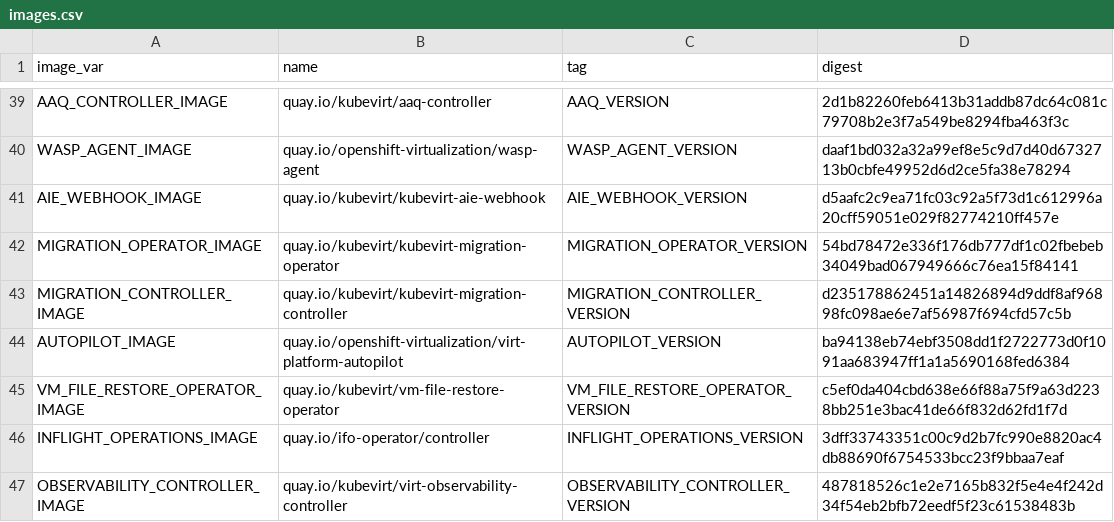
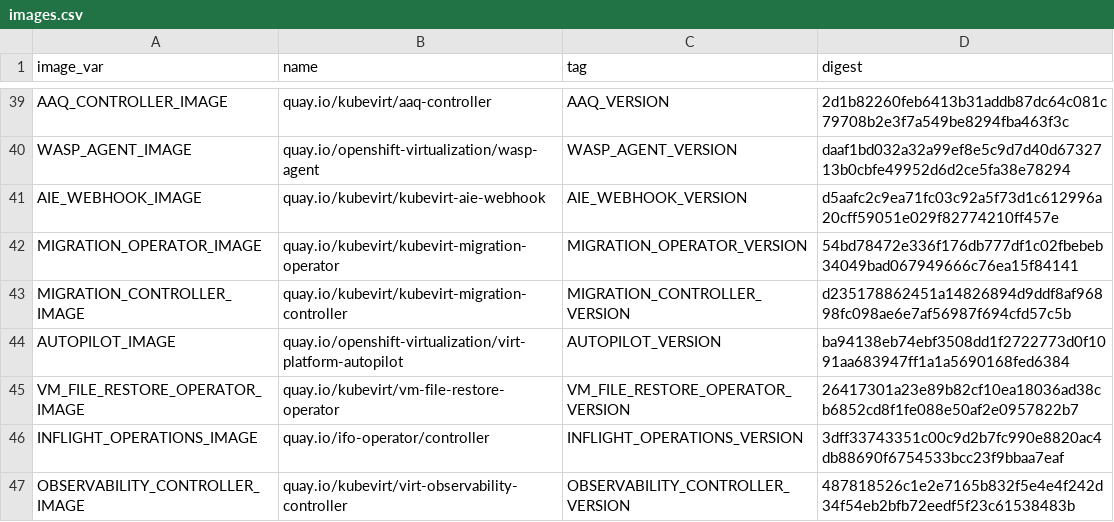
Before and after one commit to kubevirt/hyperconverged-cluster-operator, a CSV file: deploy/images.csv, drawn as a sheet; only a part is shown, gaps mark what is left out.

```diff
--- a/deploy/images.csv
+++ b/deploy/images.csv
@@ -44,3 +44,3 @@ MIGRATION_CONTROLLER_IMAGE,quay.io/kubevirt/kubevirt-migration-controller,MIGRAT
 AUTOPILOT_IMAGE,quay.io/openshift-virtualization/virt-platform-autopilot,AUTOPILOT_VERSION,ba94138eb74ebf3508dd1f2722773d0f1091aa683947ff1a1a5690168fed6384
-VM_FILE_RESTORE_OPERATOR_IMAGE,quay.io/kubevirt/vm-file-restore-operator,VM_FILE_RESTORE_OPERATOR_VERSION,c5ef0da404cbd638e66f88a75f9a63d2238bb251e3bac41de66f832d62fd1f7d
+VM_FILE_RESTORE_OPERATOR_IMAGE,quay.io/kubevirt/vm-file-restore-operator,VM_FILE_RESTORE_OPERATOR_VERSION,26417301a23e89b82cf10ea18036ad38cb6852cd8f1fe088e50af2e0957822b7
 INFLIGHT_OPERATIONS_IMAGE,quay.io/ifo-operator/controller,INFLIGHT_OPERATIONS_VERSION,3dff33743351c00c9d2b7fc990e8820ac4db88690f6754533bcc23f9bbaa7eaf
```
Also changed, not shown: 5 other files.
